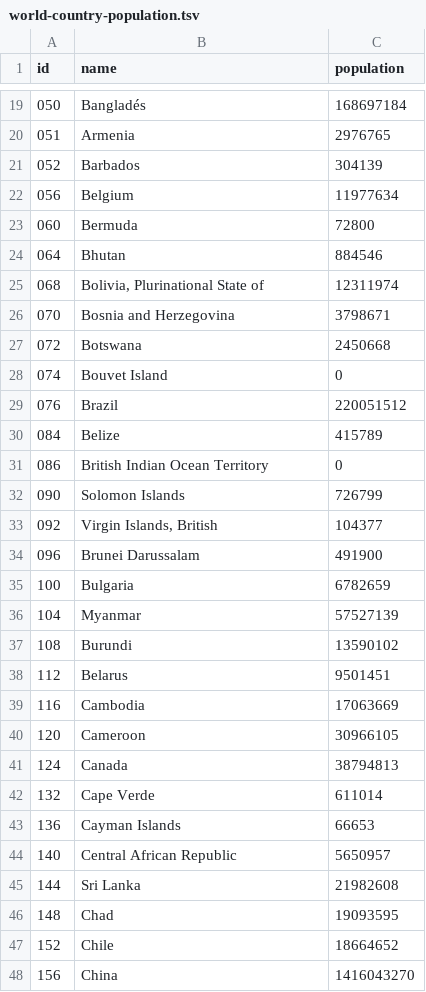
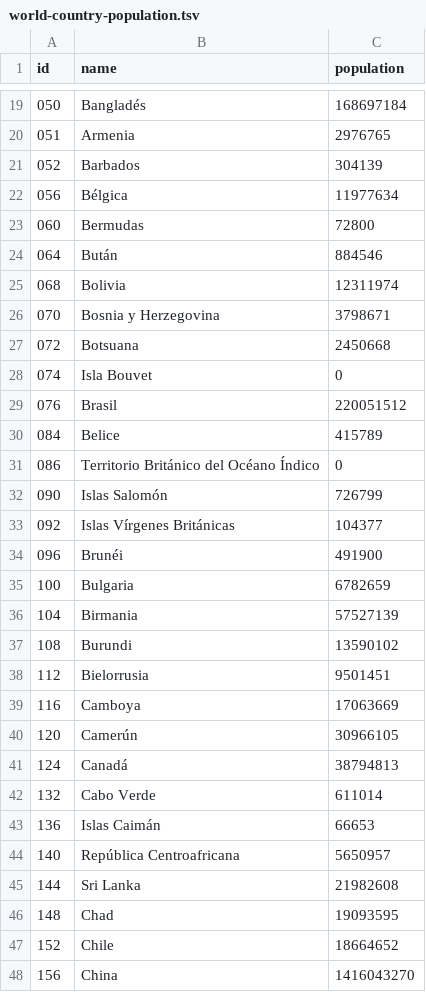
Before and after one commit to resquivel0810/resquivel, a TSV file: data/world-country-population.tsv, drawn as a sheet; only a part is shown, gaps mark what is left out; the diff covers the shown part only.

Commit message:
countries names to spanish

```diff
--- a/data/world-country-population.tsv
+++ b/data/world-country-population.tsv
@@ -21,25 +21,25 @@ id	name	population
 052	Barbados	304139
-056	Belgium	11977634
-060	Bermuda	72800
-064	Bhutan	884546
-068	Bolivia, Plurinational State of	12311974
-070	Bosnia and Herzegovina	3798671
-072	Botswana	2450668
-074	Bouvet Island	0
-076	Brazil	220051512
-084	Belize	415789
-086	British Indian Ocean Territory	0
-090	Solomon Islands	726799
-092	Virgin Islands, British	104377
-096	Brunei Darussalam	491900
+056	Bélgica	11977634
+060	Bermudas	72800
+064	Bután	884546
+068	Bolivia	12311974
+070	Bosnia y Herzegovina	3798671
+072	Botsuana	2450668
+074	Isla Bouvet	0
+076	Brasil	220051512
+084	Belice	415789
+086	Territorio Británico del Océano Índico	0
+090	Islas Salomón	726799
+092	Islas Vírgenes Británicas	104377
+096	Brunéi	491900
 100	Bulgaria	6782659
-104	Myanmar	57527139
+104	Birmania	57527139
 108	Burundi	13590102
-112	Belarus	9501451
-116	Cambodia	17063669
-120	Cameroon	30966105
-124	Canada	38794813
-132	Cape Verde	611014
-136	Cayman Islands	66653
-140	Central African Republic	5650957
+112	Bielorrusia	9501451
+116	Camboya	17063669
+120	Camerún	30966105
+124	Canadá	38794813
+132	Cabo Verde	611014
+136	Islas Caimán	66653
+140	República Centroafricana	5650957
 144	Sri Lanka	21982608
```
Also changed, not shown: 144 edited cells elsewhere in this file.
